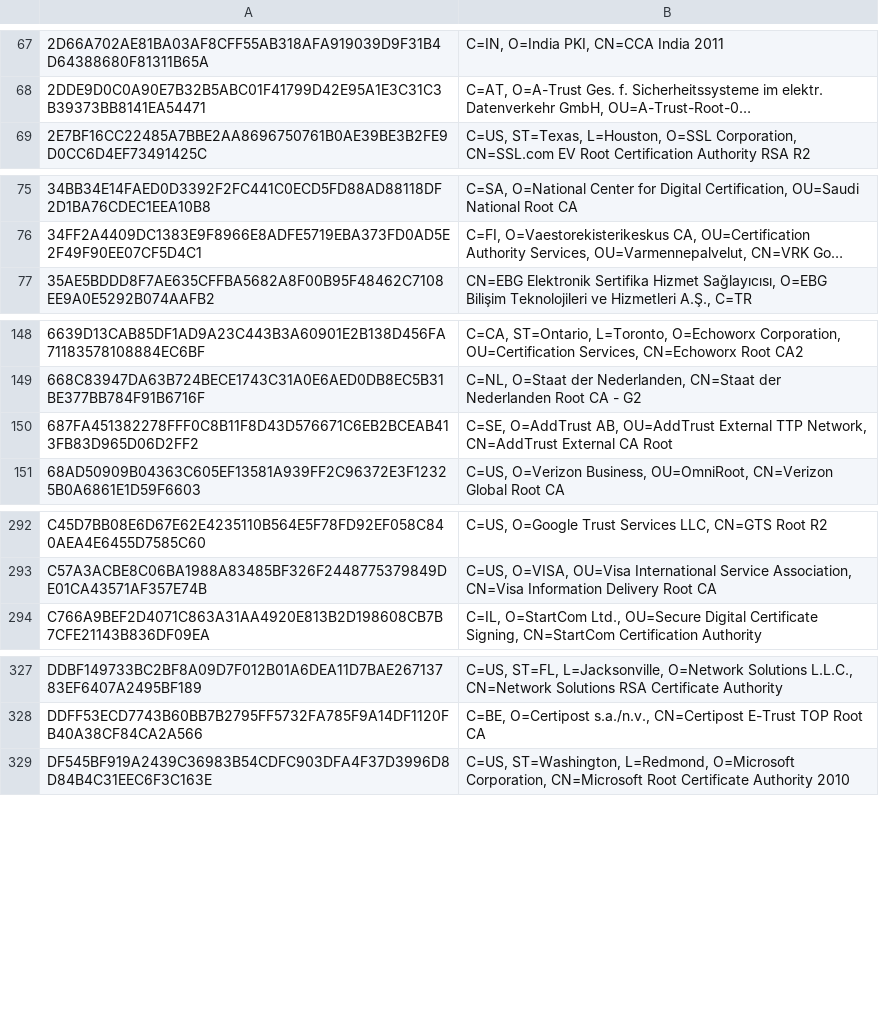
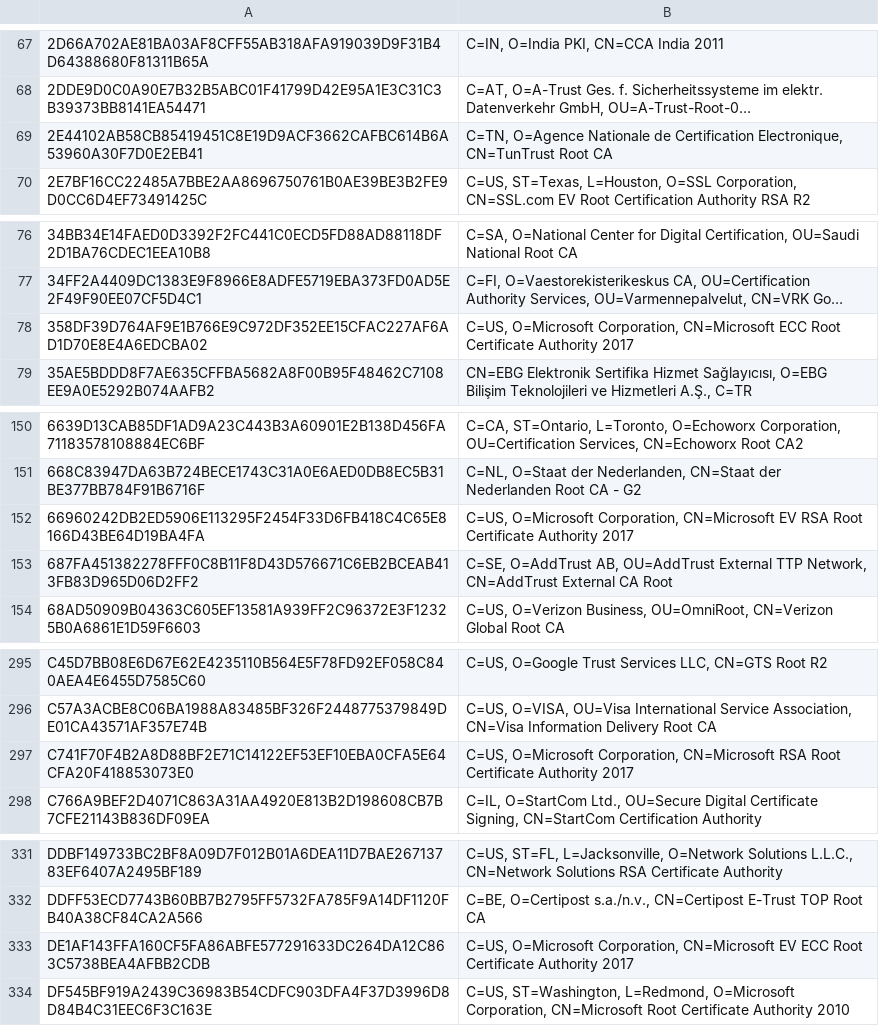
Before and after one commit to sectigo/CTLogs-AcceptedRoots, a TSV file: tsv/mammoth-ca-roots.tsv, drawn as a sheet; only a part is shown, gaps mark what is left out; long unchanged cells end in …; the diff names each change by its address in the sheet, - before the commit and + after, or states it on an @@ line.

```diff
--- a/tsv/mammoth-ca-roots.tsv
+++ b/tsv/mammoth-ca-roots.tsv
+row 69: 2E44102AB58CB85419451C8E19D9ACF3662CAFBC614B6A53960A30F7D0E2EB41 | C=TN, O=Agence Nationale de Certification Electronique, CN=TunTrust Root CA
+row 78: 358DF39D764AF9E1B766E9C972DF352EE15CFAC227AF6AD1D70E8E4A6EDCBA02 | C=US, O=Microsoft Corporation, CN=Microsoft ECC Root Certificate Authority 2017
+row 152: 66960242DB2ED5906E113295F2454F33D6FB418C4C65E8166D43BE64D19BA4FA | C=US, O=Microsoft Corporation, CN=Microsoft EV RSA Root Certificate Authority 2017
+row 297: C741F70F4B2A8D88BF2E71C14122EF53EF10EBA0CFA5E64CFA20F418853073E0 | C=US, O=Microsoft Corporation, CN=Microsoft RSA Root Certificate Authority 2017
+row 333: DE1AF143FFA160CF5FA86ABFE577291633DC264DA12C863C5738BEA4AFBB2CDB | C=US, O=Microsoft Corporation, CN=Microsoft EV ECC Root Certificate Authority 2017
```
Also changed, not shown: tsv/dodo-ca-roots.tsv, tsv/sabre-ca-roots.tsv, 3 other files.
